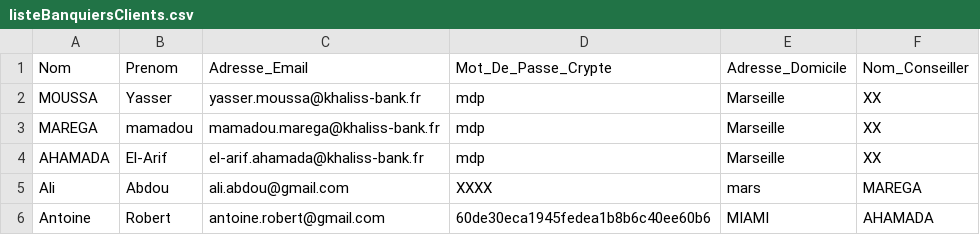
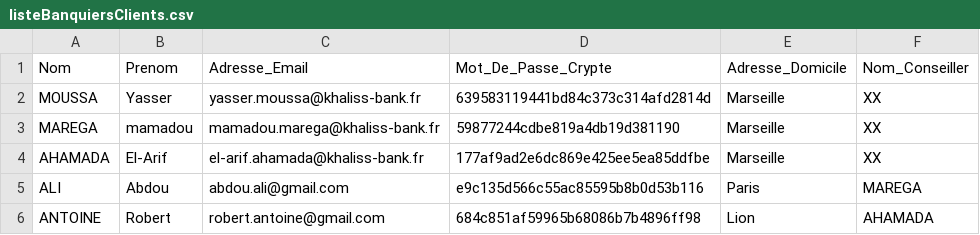
Before and after one commit to yasserm13/khaliss_bank_project, a CSV file: src/khaliss_bank_project/fichiers/listeBanquiersClients.csv, drawn as a sheet.

```diff
--- a/src/khaliss_bank_project/fichiers/listeBanquiersClients.csv
+++ b/src/khaliss_bank_project/fichiers/listeBanquiersClients.csv
@@ -1,6 +1,6 @@
 Nom,Prenom,Adresse_Email,Mot_De_Passe_Crypte,Adresse_Domicile,Nom_Conseiller
-MOUSSA,Yasser,yasser.moussa@khaliss-bank.fr,mdp,Marseille,XX
-MAREGA,mamadou,mamadou.marega@khaliss-bank.fr,mdp,Marseille,XX
-AHAMADA,El-Arif,el-arif.ahamada@khaliss-bank.fr,mdp,Marseille,XX
-Ali,Abdou,ali.abdou@gmail.com,XXXX,mars,MAREGA
-Antoine,Robert,antoine.robert@gmail.com,60de30eca1945fedea1b8b6c40ee60b6,MIAMI,AHAMADA
+MOUSSA,Yasser,yasser.moussa@khaliss-bank.fr,639583119441bd84c373c314afd2814d,Marseille,XX
+MAREGA,mamadou,mamadou.marega@khaliss-bank.fr,59877244cdbe819a4db19d381190,Marseille,XX
+AHAMADA,El-Arif,el-arif.ahamada@khaliss-bank.fr,177af9ad2e6dc869e425ee5ea85ddfbe,Marseille,XX
+ALI,Abdou,abdou.ali@gmail.com,e9c135d566c55ac85595b8b0d53b116,Paris,MAREGA
+ANTOINE,Robert,robert.antoine@gmail.com,684c851af59965b68086b7b4896ff98,Lion,AHAMADA
```
Also changed, not shown: 2 other files.
